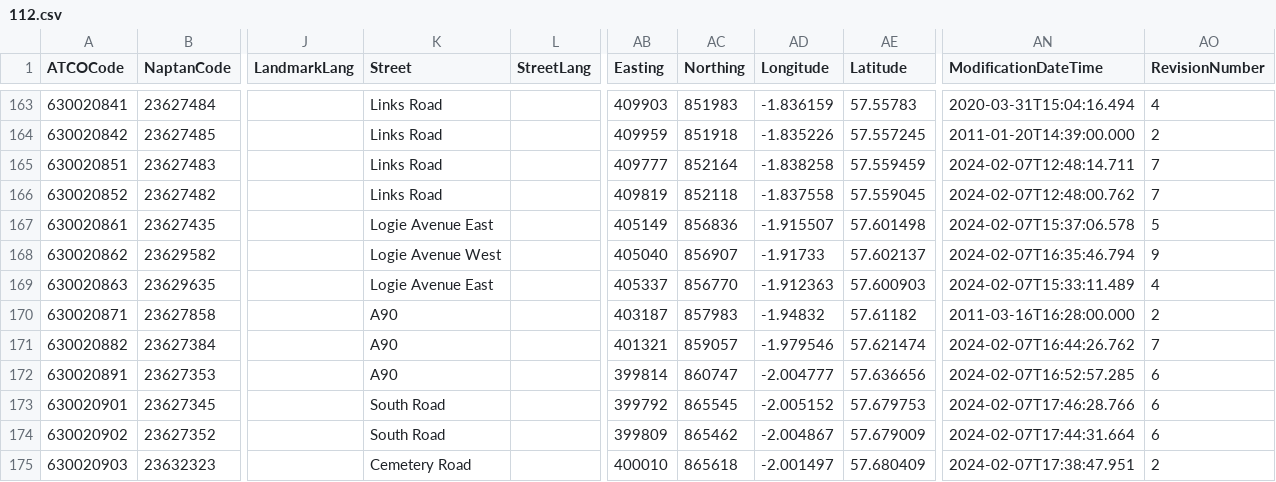
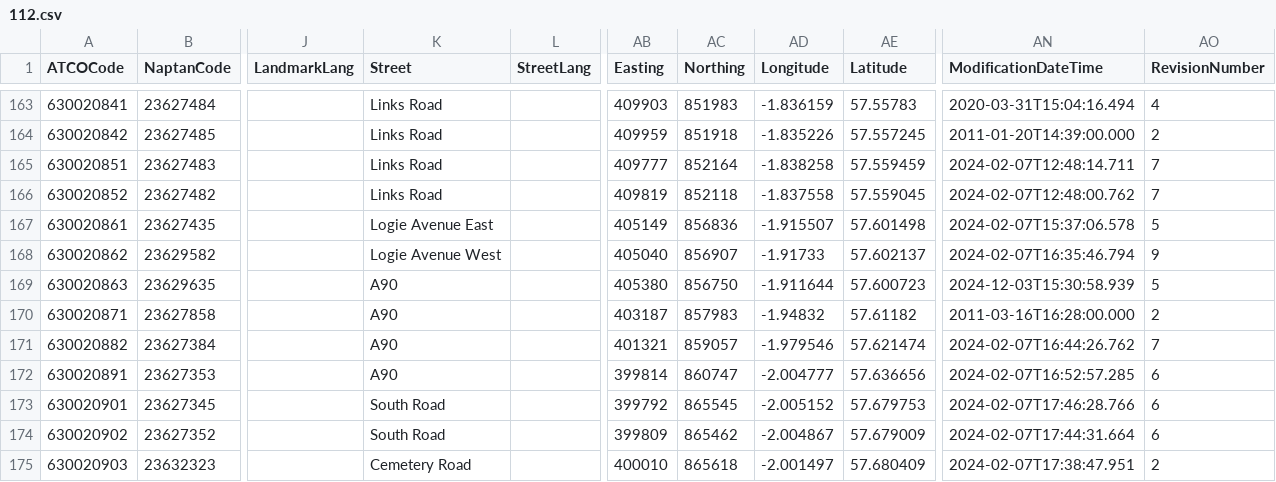
Before and after one commit to bustimes/scrapings, a CSV file: naptan/112.csv, drawn as a sheet; only a part is shown, gaps mark what is left out; the diff names each change by its address in the sheet, - before the commit and + after, or states it on an @@ line.

```diff
--- a/naptan/112.csv
+++ b/naptan/112.csv
-K169 (Street): Logie Avenue East
+K169 (Street): A90
-AB169 (Easting): 405337
+AB169 (Easting): 405380
-AC169 (Northing): 856770
+AC169 (Northing): 856750
-AD169 (Longitude): -1.912363
+AD169 (Longitude): -1.911644
-AE169 (Latitude): 57.600903
+AE169 (Latitude): 57.600723
-AN169 (ModificationDateTime): 2024-02-07T15:33:11.489
+AN169 (ModificationDateTime): 2024-12-03T15:30:58.939
-AO169 (RevisionNumber): 4
+AO169 (RevisionNumber): 5
```
Also changed, not shown: naptan/124.csv.
